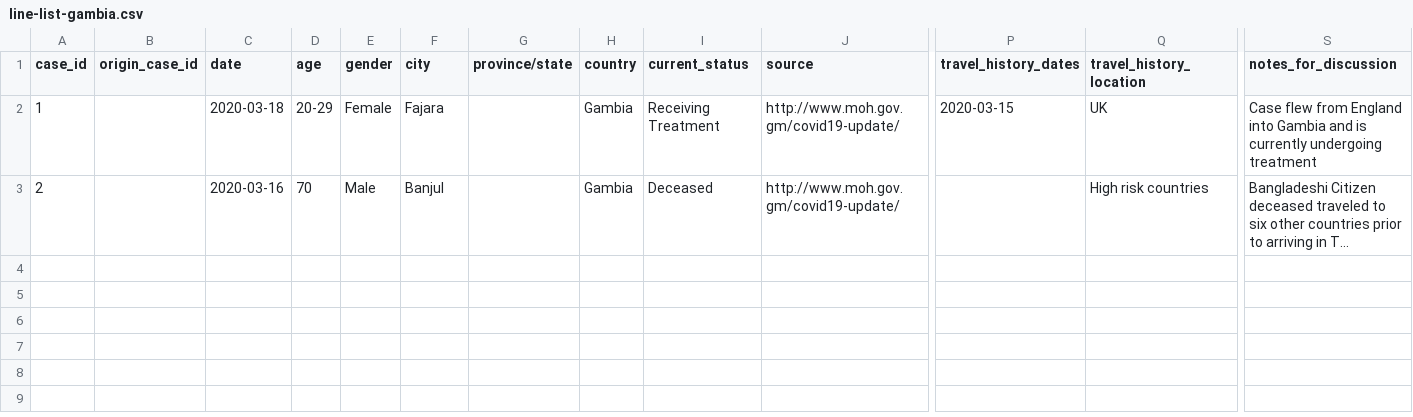
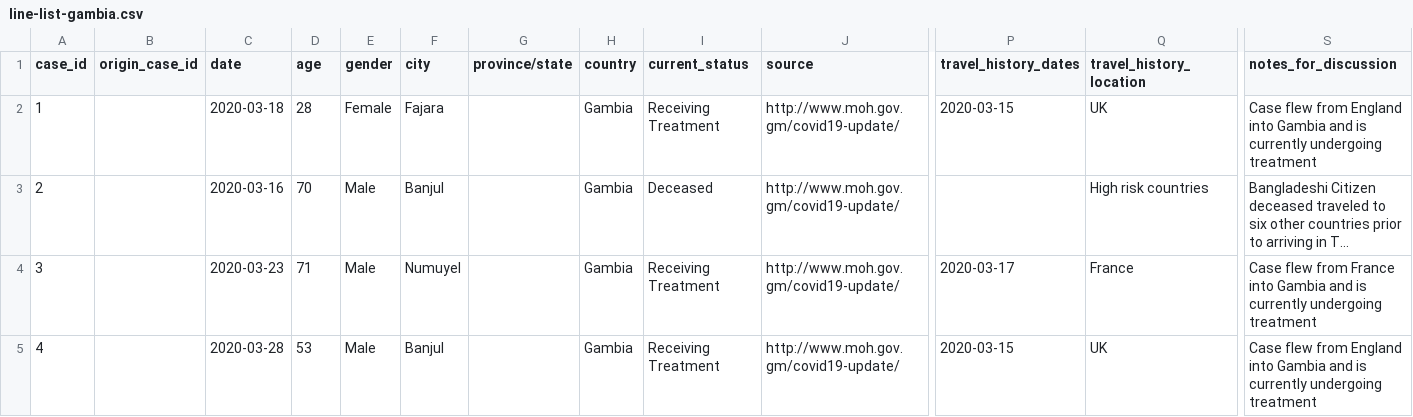
Before and after one commit to dsfsi/covid19africa, a CSV file: data/line-list-gambia.csv, drawn as a sheet; only a part is shown, gaps mark what is left out; long unchanged cells end in …; rows hold the shown columns only; the diff names each change by its address in the sheet, - before the commit and + after, or states it on an @@ line.

Commit message:
Update line-list-gambia.csv

```diff
--- a/data/line-list-gambia.csv
+++ b/data/line-list-gambia.csv
-D2 (age): 20-29
+D2 (age): 28
+row 4: 3 |  | 2020-03-23 | 71 | Male | Numuyel |  | Gambia | Receiving Treatment | http://www.moh.gov.gm/covid19-update/ | 2020-03-17 | France | Case flew from France into Gambia and is currently undergoing treatment
+row 5: 4 |  | 2020-03-28 | 53 | Male | Banjul |  | Gambia | Receiving Treatment | http://www.moh.gov.gm/covid19-update/ | 2020-03-15 | UK | Case flew from England into Gambia and is currently undergoing treatment
```
